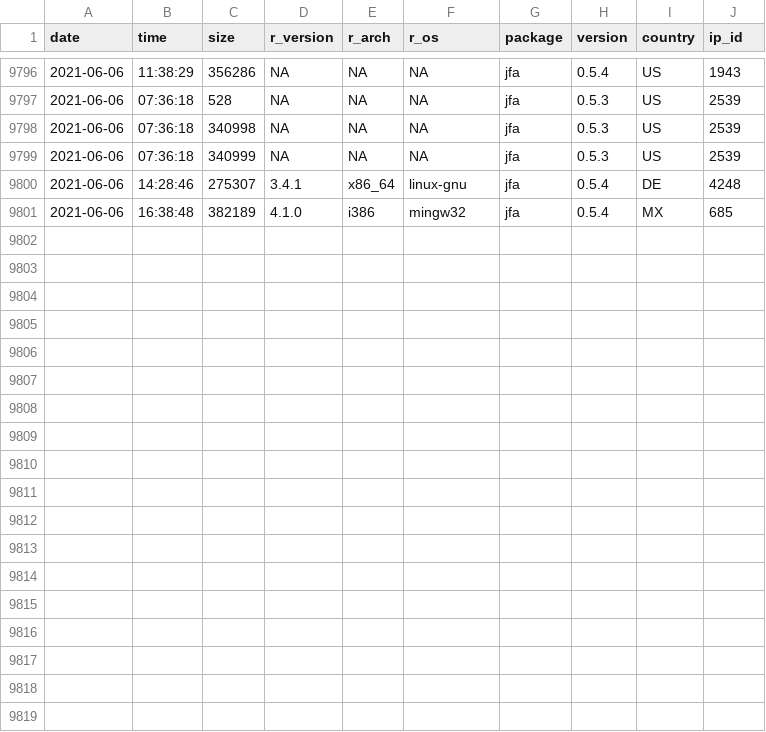
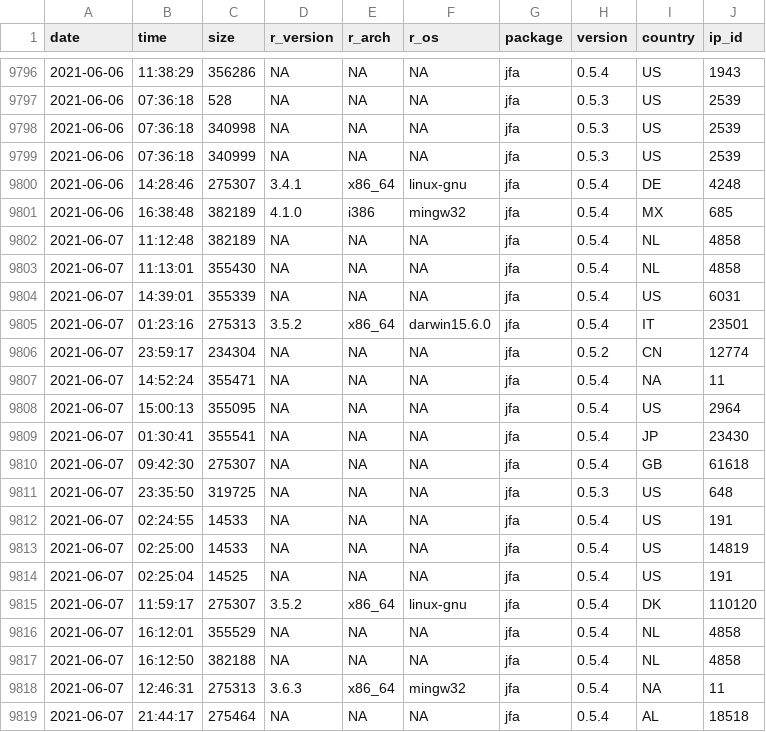
Before and after one commit to koenderks/jfa, a CSV file: man/figures/readme/worldmap/downloads.csv, drawn as a sheet; only a part is shown, gaps mark what is left out; the diff names each change by its address in the sheet, - before the commit and + after, or states it on an @@ line.

Commit message:
Package statistics update for 2021-06-09

```diff
--- a/man/figures/readme/worldmap/downloads.csv
+++ b/man/figures/readme/worldmap/downloads.csv
+row 9802: 2021-06-07 | 11:12:48 | 382189 | NA | NA | NA | jfa | 0.5.4 | NL | 4858
+row 9803: 2021-06-07 | 11:13:01 | 355430 | NA | NA | NA | jfa | 0.5.4 | NL | 4858
+row 9804: 2021-06-07 | 14:39:01 | 355339 | NA | NA | NA | jfa | 0.5.4 | US | 6031
+row 9805: 2021-06-07 | 01:23:16 | 275313 | 3.5.2 | x86_64 | darwin15.6.0 | jfa | 0.5.4 | IT | 23501
+row 9806: 2021-06-07 | 23:59:17 | 234304 | NA | NA | NA | jfa | 0.5.2 | CN | 12774
+row 9807: 2021-06-07 | 14:52:24 | 355471 | NA | NA | NA | jfa | 0.5.4 | NA | 11
+row 9808: 2021-06-07 | 15:00:13 | 355095 | NA | NA | NA | jfa | 0.5.4 | US | 2964
+row 9809: 2021-06-07 | 01:30:41 | 355541 | NA | NA | NA | jfa | 0.5.4 | JP | 23430
+row 9810: 2021-06-07 | 09:42:30 | 275307 | NA | NA | NA | jfa | 0.5.4 | GB | 61618
+row 9811: 2021-06-07 | 23:35:50 | 319725 | NA | NA | NA | jfa | 0.5.3 | US | 648
+row 9812: 2021-06-07 | 02:24:55 | 14533 | NA | NA | NA | jfa | 0.5.4 | US | 191
+row 9813: 2021-06-07 | 02:25:00 | 14533 | NA | NA | NA | jfa | 0.5.4 | US | 14819
+row 9814: 2021-06-07 | 02:25:04 | 14525 | NA | NA | NA | jfa | 0.5.4 | US | 191
+row 9815: 2021-06-07 | 11:59:17 | 275307 | 3.5.2 | x86_64 | linux-gnu | jfa | 0.5.4 | DK | 110120
+row 9816: 2021-06-07 | 16:12:01 | 355529 | NA | NA | NA | jfa | 0.5.4 | NL | 4858
+row 9817: 2021-06-07 | 16:12:50 | 382188 | NA | NA | NA | jfa | 0.5.4 | NL | 4858
+row 9818: 2021-06-07 | 12:46:31 | 275313 | 3.6.3 | x86_64 | mingw32 | jfa | 0.5.4 | NA | 11
+row 9819: 2021-06-07 | 21:44:17 | 275464 | NA | NA | NA | jfa | 0.5.4 | AL | 18518
```
Also changed, not shown: 1 other file.
